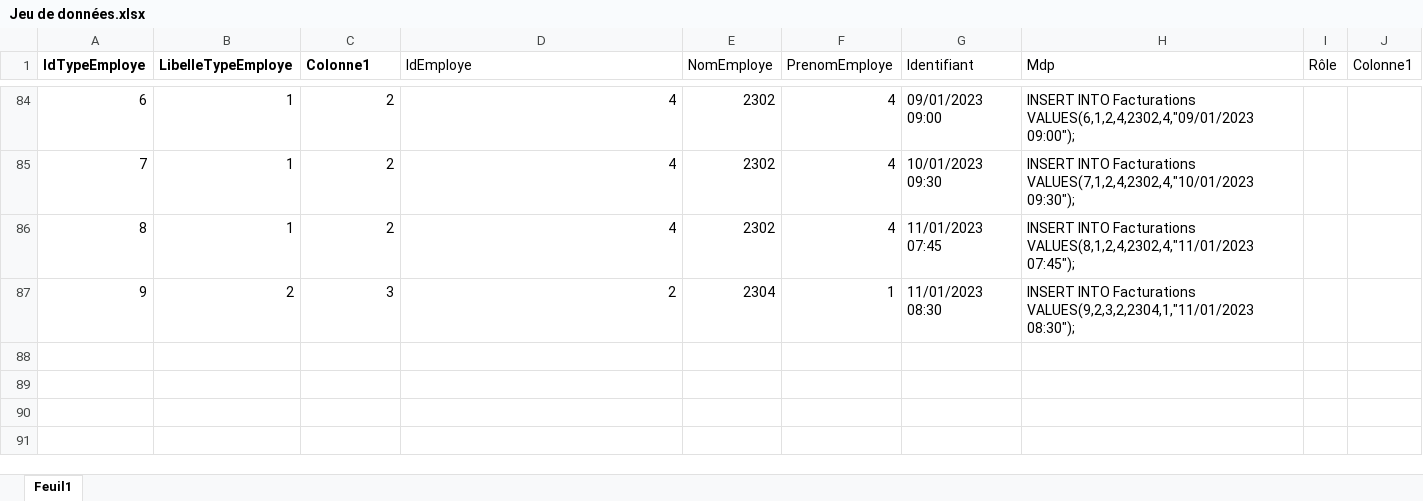
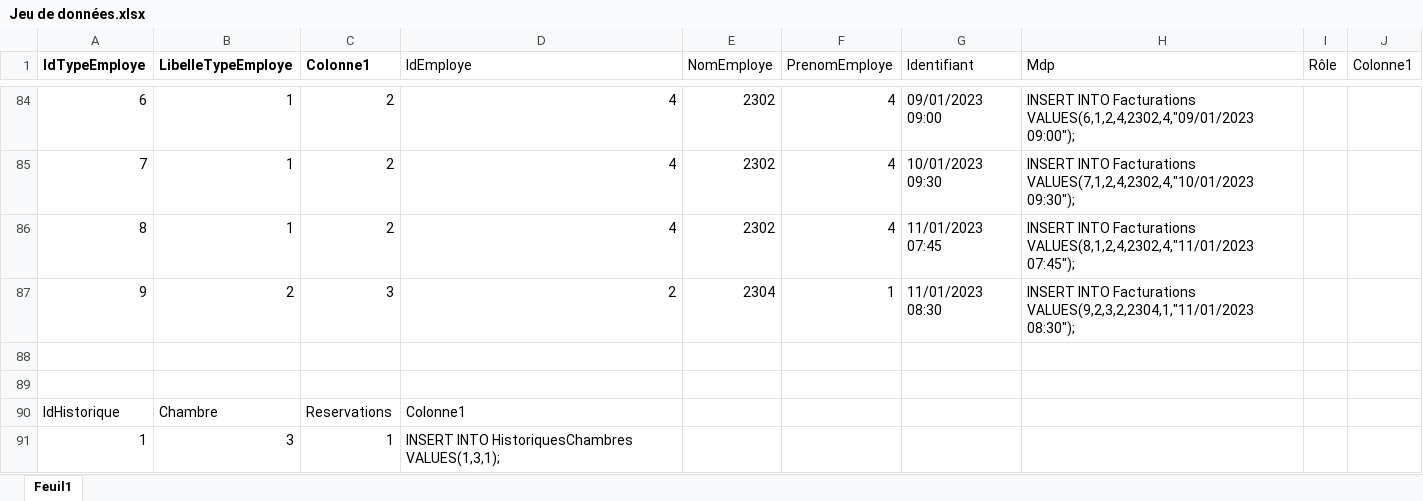
Before and after one commit to Yoan15/projet_hotel, an Excel workbook: Base de données/Jeu de données.xlsx, sheet Feuil1, drawn as a sheet; only a part is shown, gaps mark what is left out; values as stored, in another font and other column widths than the file's, no borders; table styles not drawn; the diff covers the shown part only; the diff names each change by its address in the sheet, - before the commit and + after, or states it on an @@ line.

Commit message:
ajout table HistoriquesChambres

```diff
--- a/Base de données/Jeu de données.xlsx (sheet Feuil1)
+++ b/Base de données/Jeu de données.xlsx (sheet Feuil1)
+row 88: (empty)
+row 89: (empty)
+row 90: IdHistorique | Chambre | Reservations | Colonne1
+row 91: 1 | 3 | 1 | INSERT INTO HistoriquesChambres VALUES(1,3,1);
```
Also changed, not shown: 4 added rows and 20 edited cells elsewhere in this sheet, 8 other files.
